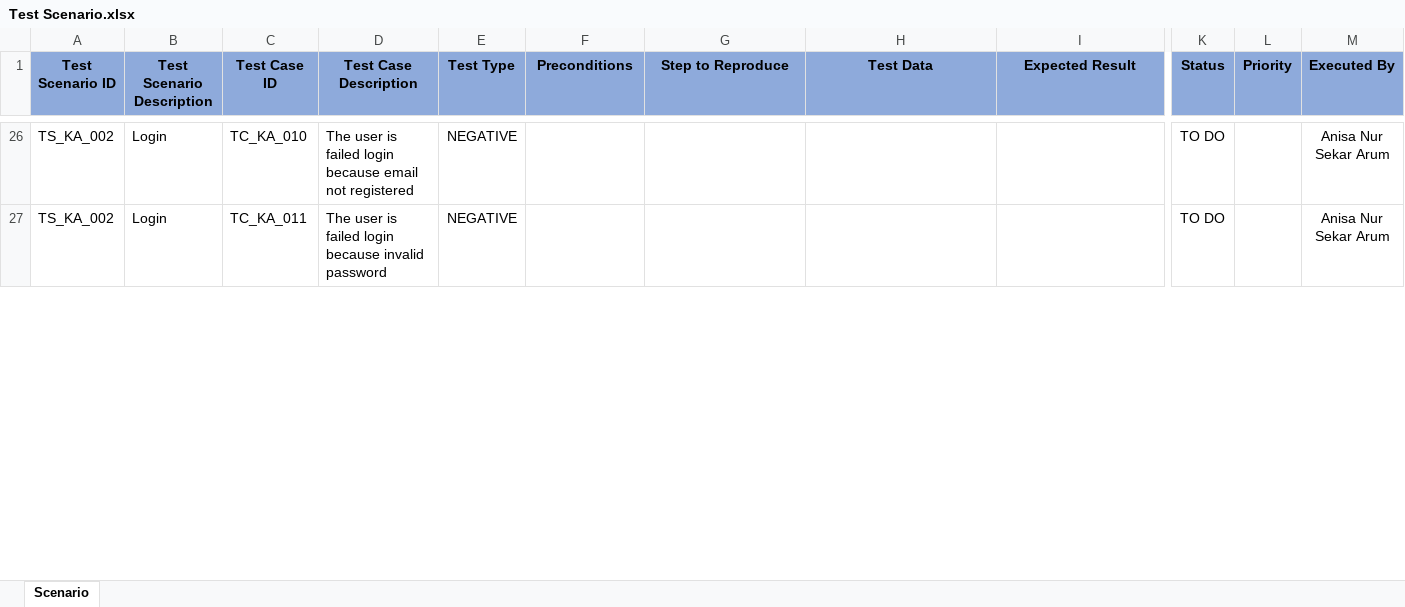
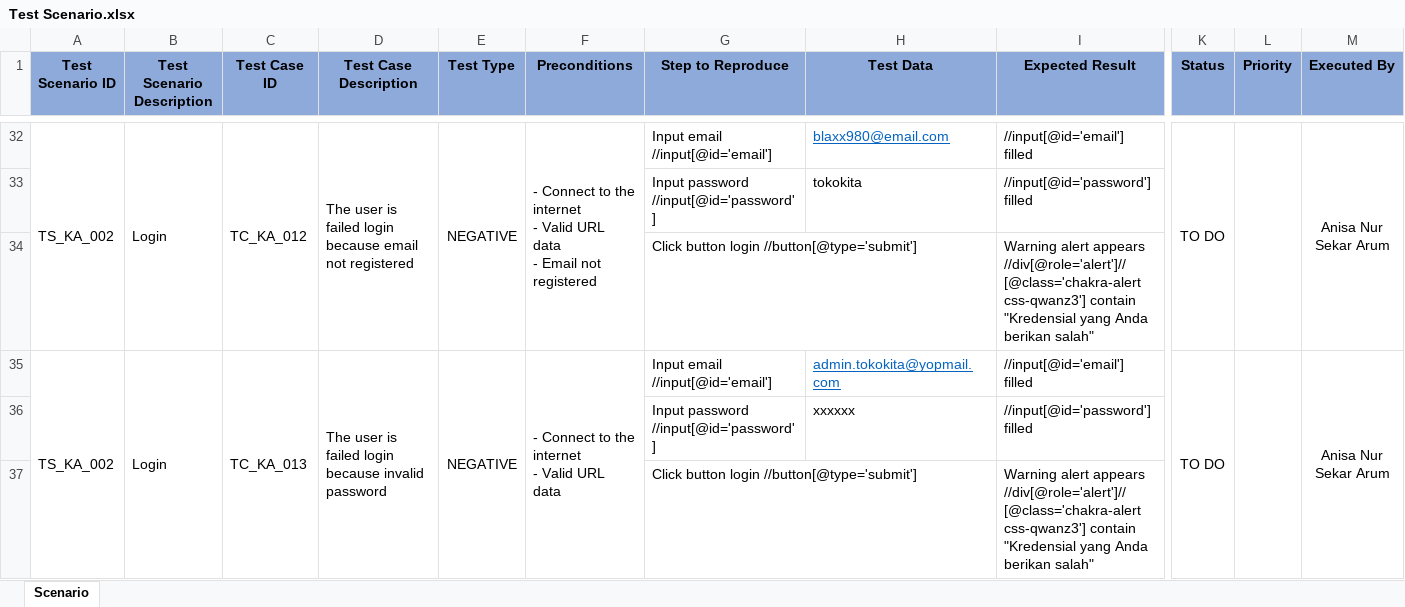
Before and after one commit to anisanursekararum/Scenario-Testing-KasirAja, an Excel workbook: Test Scenario.xlsx, sheet Scenario, drawn as a sheet; only a part is shown, gaps mark what is left out; values as stored, in another font and other column widths than the file's, no borders; conditional formats not drawn; addresses are those after the commit; rows hold the shown columns only; ↵ is a line break in a cell; the diff covers the shown part only; the diff names each change by its address in the sheet, - before the commit and + after, or states it on an @@ line.

Commit message:
add scenario login

```diff
--- a/Test Scenario.xlsx (sheet Scenario)
+++ b/Test Scenario.xlsx (sheet Scenario)
+A32:A34 merged
+B32:B34 merged
-C32 (Test Case ID): TC_KA_010
+C32 (Test Case ID): TC_KA_012
+C32:C34 merged
+D32:D34 merged
+E32:E34 merged
-F32 (Preconditions): (empty)
+F32 (Preconditions): - Connect to the internet ↵ - Valid URL data ↵ - Email not registered
+F32:F34 merged
-G32 (Step to Reproduce): (empty)
+G32 (Step to Reproduce): Input email //input[@id='email']
-H32 (Test Data): (empty)
+H32 (Test Data): blaxx980@email.com
-I32 (Expected Result): (empty)
+I32 (Expected Result): //input[@id='email'] filled
+K32:K34 merged
+L32:L34 merged
+M32:M34 merged
+row 33:  |  |  |  |  |  | Input password //input[@id='password'] | tokokita | //input[@id='password'] filled
+row 34:  |  |  |  |  |  | Click button login //button[@type='submit'] |  | Warning alert appears //div[@role='alert']//[@class='chakra-alert css-qwanz3'] contain "Kredensial yang Anda berikan salah"
+A35:A37 merged
+B35:B37 merged
-C35 (Test Case ID): TC_KA_011
+C35 (Test Case ID): TC_KA_013
+C35:C37 merged
+D35:D37 merged
+E35:E37 merged
-F35 (Preconditions): (empty)
+F35 (Preconditions): - Connect to the internet ↵ - Valid URL data
+F35:F37 merged
-G35 (Step to Reproduce): (empty)
+G35 (Step to Reproduce): Input email //input[@id='email']
-H35 (Test Data): (empty)
+H35 (Test Data): admin.tokokita@yopmail.com
-I35 (Expected Result): (empty)
+I35 (Expected Result): //input[@id='email'] filled
+K35:K37 merged
+L35:L37 merged
+M35:M37 merged
+row 36:  |  |  |  |  |  | Input password //input[@id='password'] | xxxxxx | //input[@id='password'] filled
+row 37:  |  |  |  |  |  | Click button login //button[@type='submit'] |  | Warning alert appears //div[@role='alert']//[@class='chakra-alert css-qwanz3'] contain "Kredensial yang Anda berikan salah"
```
Also changed, not shown: 6 added rows, 17 edited cells and merged cells elsewhere in this sheet.
